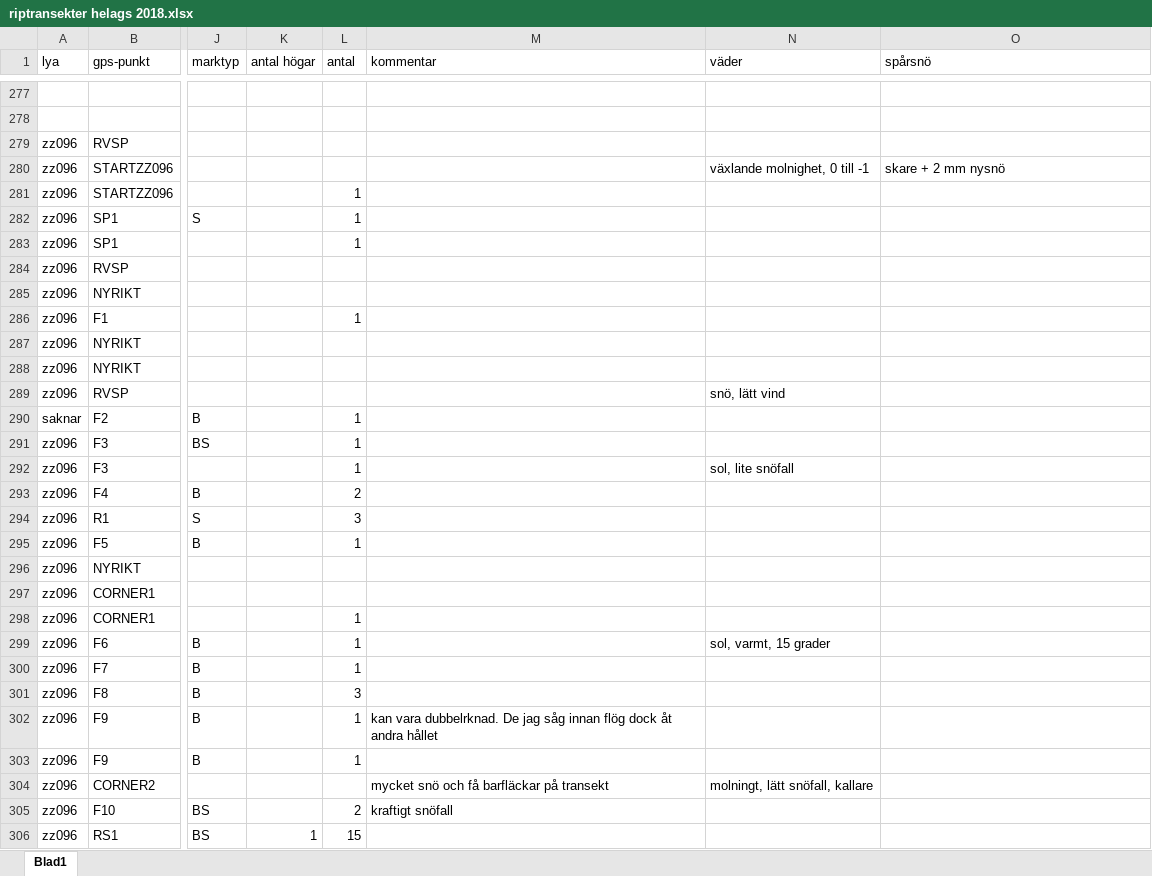
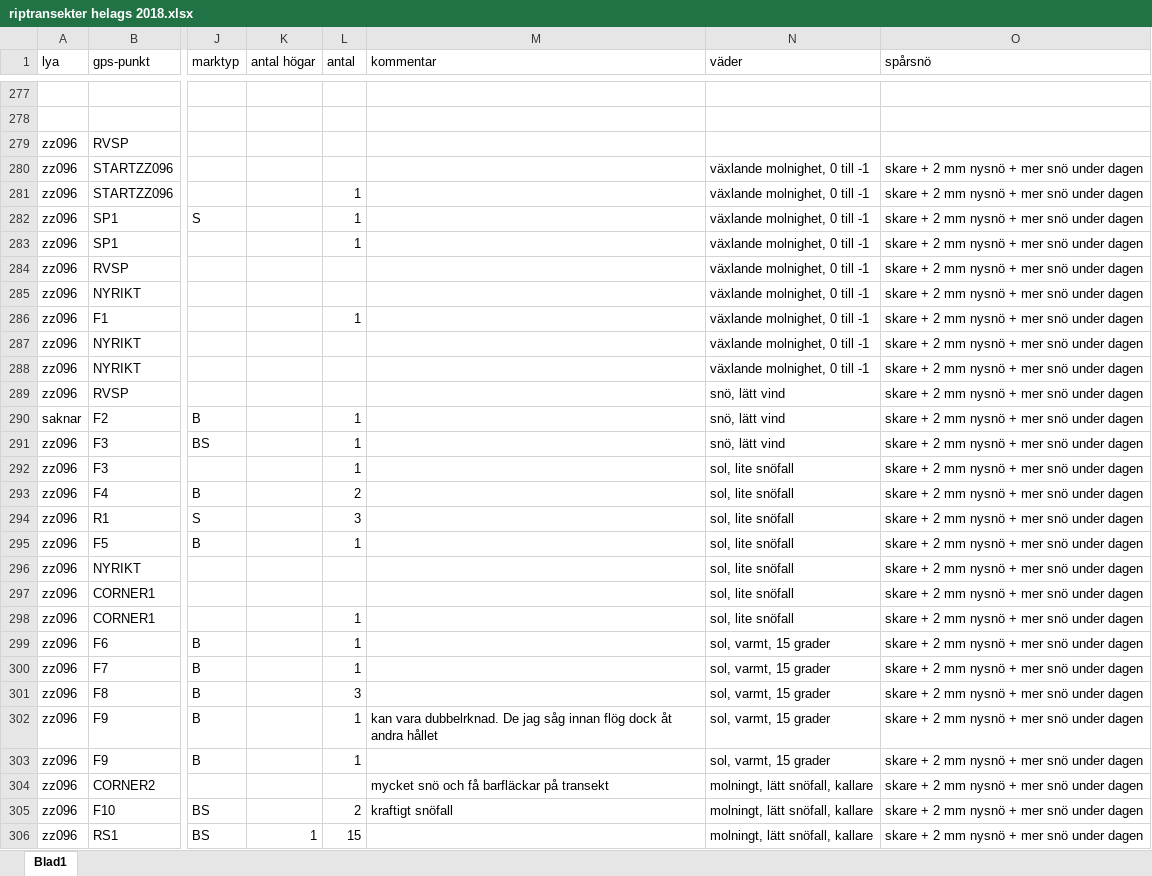
Before and after one commit to torhanssonfrank/Den-selection, an Excel workbook: Rawdata/riptransekter helags 2018.xlsx, sheet Blad1, drawn as a sheet; only a part is shown, gaps mark what is left out; values as stored, in another font and other column widths than the file's, no borders; the diff covers the shown part only; the diff names each change by its address in the sheet, - before the commit and + after, or states it on an @@ line.

```diff
--- a/Rawdata/riptransekter helags 2018.xlsx (sheet Blad1)
+++ b/Rawdata/riptransekter helags 2018.xlsx (sheet Blad1)
-O280 (spårsnö): skare + 2 mm nysnö
+O280 (spårsnö): skare + 2 mm nysnö + mer snö under dagen
-N281:N288 (väder): (empty)
+N281:N288 (väder): växlande molnighet, 0 till -1
-O281:O306 (spårsnö): (empty)
+O281:O306 (spårsnö): skare + 2 mm nysnö + mer snö under dagen
-N290:N291 (väder): (empty)
+N290:N291 (väder): snö, lätt vind
-N293:N298 (väder): (empty)
+N293:N298 (väder): sol, lite snöfall
-N300:N303 (väder): (empty)
+N300:N303 (väder): sol, varmt, 15 grader
-N305:N306 (väder): (empty)
+N305:N306 (väder): molningt, lätt snöfall, kallare
```
Also changed, not shown: other rows of this sheet.
